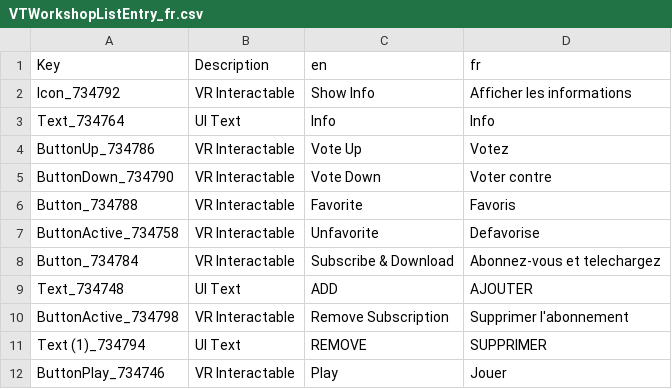
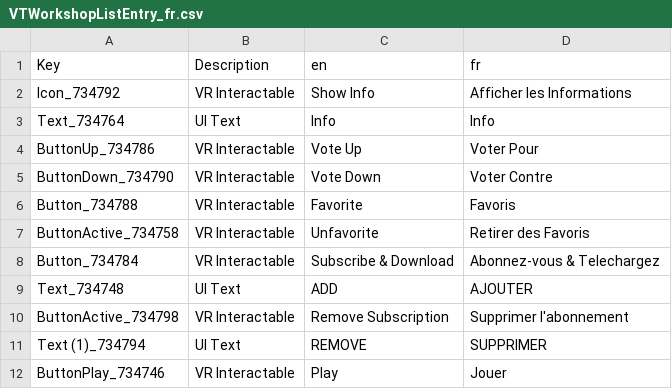
Before and after one commit to bret17/VTOL_VR, a CSV file: fr/VTWorkshopListEntry_fr.csv, drawn as a sheet.

Commit message:
Update VTWorkshopListEntry_fr.csv

```diff
--- a/fr/VTWorkshopListEntry_fr.csv
+++ b/fr/VTWorkshopListEntry_fr.csv
@@ -1,9 +1,9 @@
 Key,Description,en,fr
-Icon_734792,VR Interactable,Show Info,Afficher les informations
+Icon_734792,VR Interactable,Show Info,Afficher les Informations
 Text_734764,UI Text,Info,Info
-ButtonUp_734786,VR Interactable,Vote Up,Votez
-ButtonDown_734790,VR Interactable,Vote Down,Voter contre
+ButtonUp_734786,VR Interactable,Vote Up,Voter Pour
+ButtonDown_734790,VR Interactable,Vote Down,Voter Contre
 Button_734788,VR Interactable,Favorite,Favoris
-ButtonActive_734758,VR Interactable,Unfavorite,Defavorise
-Button_734784,VR Interactable,Subscribe & Download,Abonnez-vous et telechargez
+ButtonActive_734758,VR Interactable,Unfavorite,Retirer des Favoris
+Button_734784,VR Interactable,Subscribe & Download,Abonnez-vous & Telechargez
 Text_734748,UI Text,ADD,AJOUTER
```
